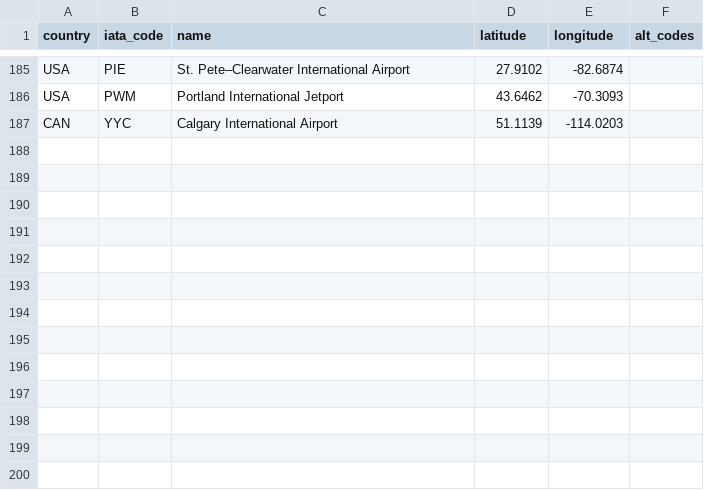
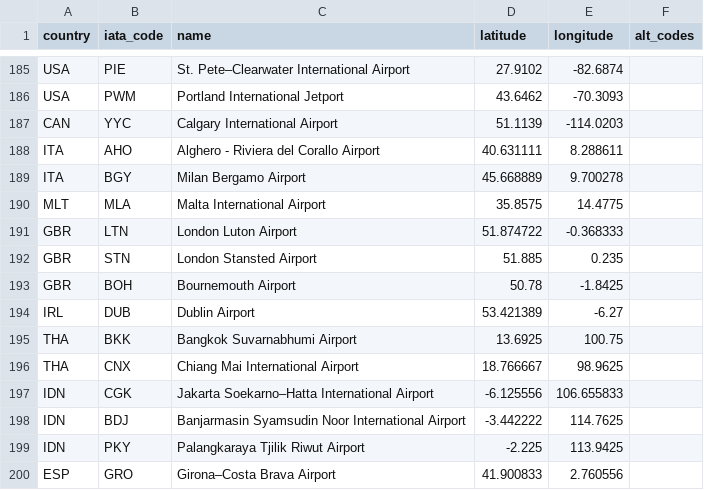
Before and after one commit to ssoworld/AirportData, a CSV file: air/data/airports.csv, drawn as a sheet; only a part is shown, gaps mark what is left out; the diff names each change by its address in the sheet, - before the commit and + after, or states it on an @@ line.

Commit message:
Update airports.csv
added airports I've visited

```diff
--- a/air/data/airports.csv
+++ b/air/data/airports.csv
+row 188: ITA | AHO | Alghero - Riviera del Corallo Airport | 40.631111 | 8.288611
+row 189: ITA | BGY | Milan Bergamo Airport | 45.668889 | 9.700278
+row 190: MLT | MLA | Malta International Airport | 35.8575 | 14.4775
+row 191: GBR | LTN | London Luton Airport | 51.874722 | -0.368333
+row 192: GBR | STN | London Stansted Airport | 51.885 | 0.235
+row 193: GBR | BOH | Bournemouth Airport | 50.78 | -1.8425
+row 194: IRL | DUB | Dublin Airport | 53.421389 | -6.27
+row 195: THA | BKK | Bangkok Suvarnabhumi Airport | 13.6925 | 100.75
+row 196: THA | CNX | Chiang Mai International Airport | 18.766667 | 98.9625
+row 197: IDN | CGK | Jakarta Soekarno–Hatta International Airport | -6.125556 | 106.655833
+row 198: IDN | BDJ | Banjarmasin Syamsudin Noor International Airport | -3.442222 | 114.7625
+row 199: IDN | PKY | Palangkaraya Tjilik Riwut Airport | -2.225 | 113.9425
+row 200: ESP | GRO | Girona–Costa Brava Airport | 41.900833 | 2.760556
```
